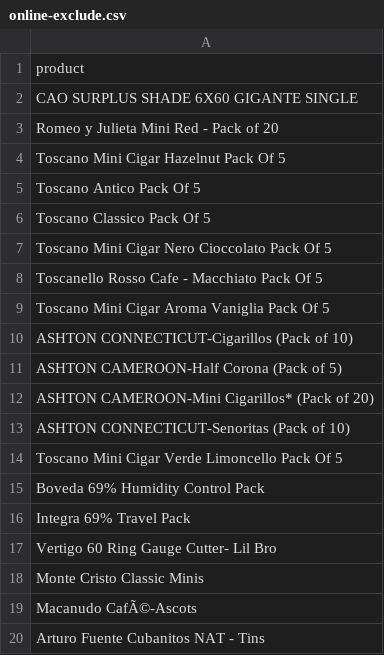
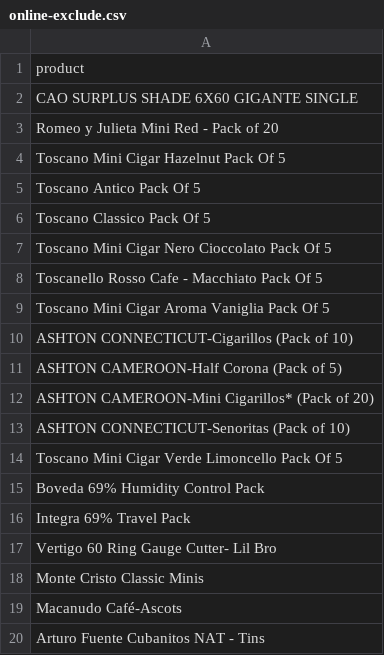
Before and after one commit to thecigarvaultnj/cigar-vault-website, a CSV file: online-exclude.csv, drawn as a sheet.

```diff
--- a/online-exclude.csv
+++ b/online-exclude.csv
@@ -18,3 +18,3 @@ Vertigo 60 Ring Gauge Cutter- Lil Bro
 Monte Cristo Classic Minis
-Macanudo CafÃ©-Ascots
+Macanudo Café-Ascots
 Arturo Fuente Cubanitos NAT - Tins
```
Also changed, not shown: online-override.csv, 1 other file.
